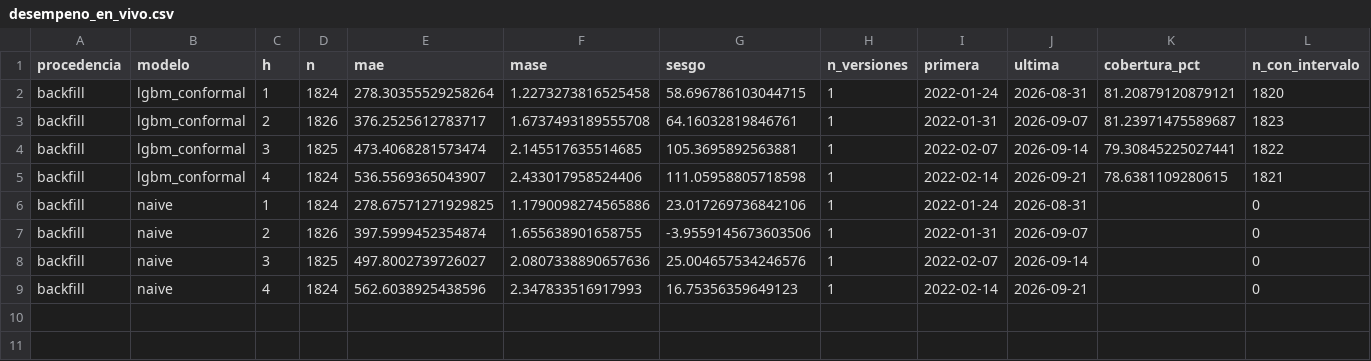
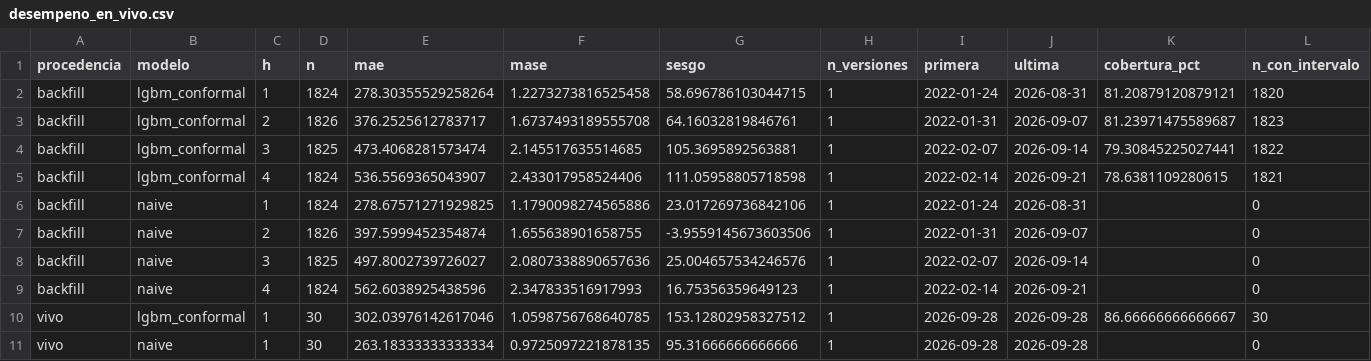
Before and after one commit to ronaldo-duran/precios-alimentos-DANE, a CSV file: data/processed/desempeno_en_vivo.csv, drawn as a sheet; the diff names each change by its address in the sheet, - before the commit and + after, or states it on an @@ line.

```diff
--- a/data/processed/desempeno_en_vivo.csv
+++ b/data/processed/desempeno_en_vivo.csv
+row 10: vivo | lgbm_conformal | 1 | 30 | 302.03976142617046 | 1.0598756768640785 | 153.12802958327512 | 1 | 2026-09-28 | 2026-09-28 | 86.66666666666667 | 30
+row 11: vivo | naive | 1 | 30 | 263.18333333333334 | 0.9725097221878135 | 95.31666666666666 | 1 | 2026-09-28 | 2026-09-28 |  | 0
```
Also changed, not shown: data/processed/alertas_log.csv, data/processed/alertas_reconciliadas.csv, 6 other files.
